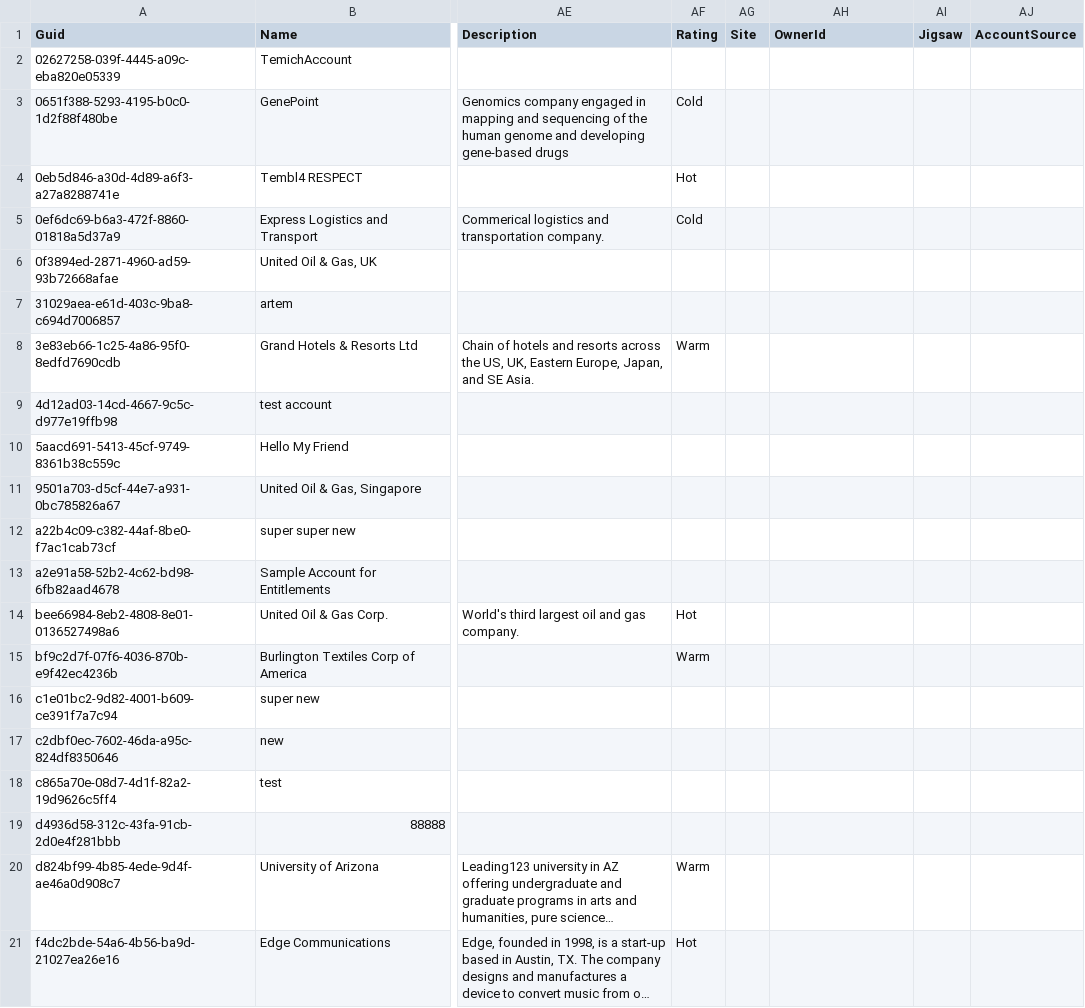
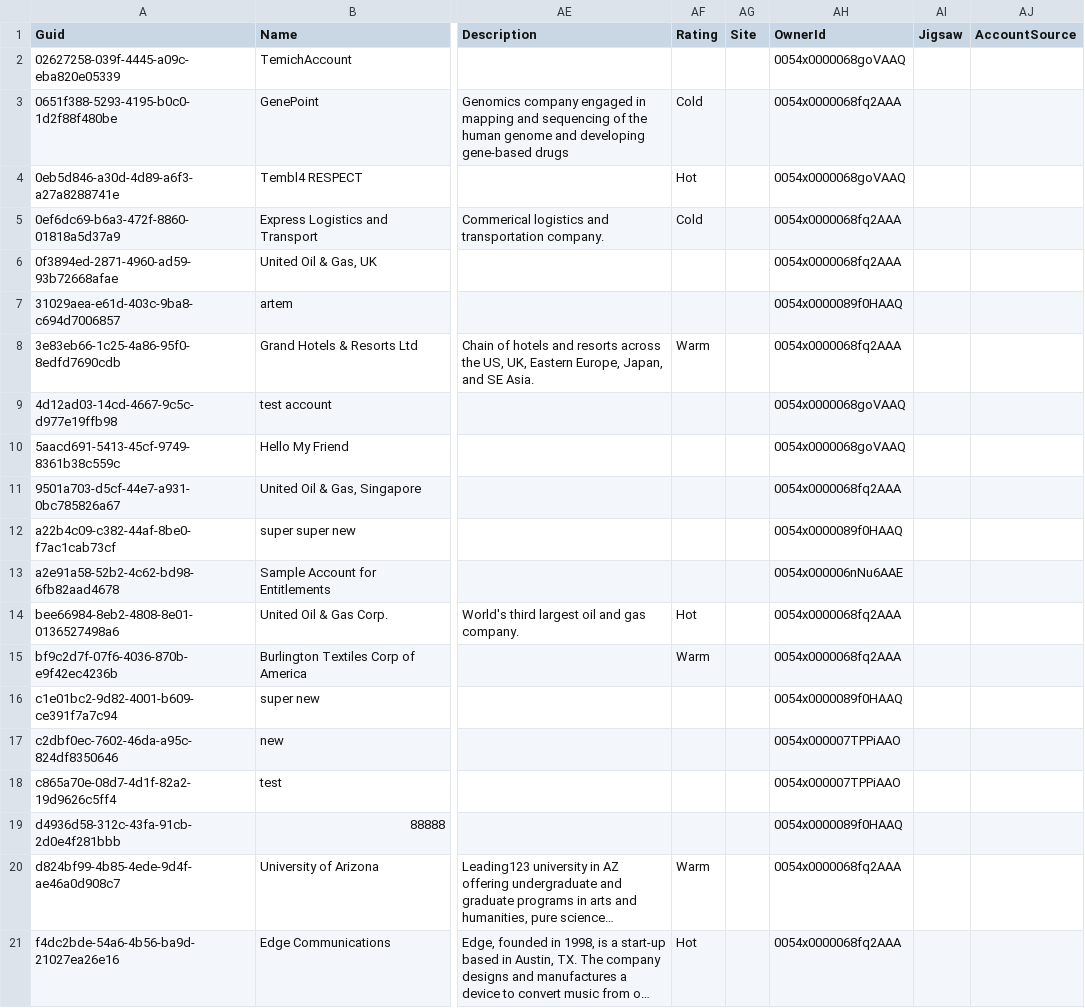
Before and after one commit to agromovsky/agrom_sf_repo, a CSV file: Account.csv, drawn as a sheet; only a part is shown, gaps mark what is left out; long unchanged cells end in …; the diff names each change by its address in the sheet, - before the commit and + after, or states it on an @@ line.

Commit message:
saadsad

```diff
--- a/Account.csv
+++ b/Account.csv
-AH2 (OwnerId): (empty)
+AH2 (OwnerId): 0054x0000068goVAAQ
-AH3 (OwnerId): (empty)
+AH3 (OwnerId): 0054x0000068fq2AAA
-AH4 (OwnerId): (empty)
+AH4 (OwnerId): 0054x0000068goVAAQ
-AH5:AH6 (OwnerId): (empty)
+AH5:AH6 (OwnerId): 0054x0000068fq2AAA
-AH7 (OwnerId): (empty)
+AH7 (OwnerId): 0054x0000089f0HAAQ
-AH8 (OwnerId): (empty)
+AH8 (OwnerId): 0054x0000068fq2AAA
-AH9:AH10 (OwnerId): (empty)
+AH9:AH10 (OwnerId): 0054x0000068goVAAQ
-AH11 (OwnerId): (empty)
+AH11 (OwnerId): 0054x0000068fq2AAA
-AH12 (OwnerId): (empty)
+AH12 (OwnerId): 0054x0000089f0HAAQ
-AH13 (OwnerId): (empty)
+AH13 (OwnerId): 0054x000006nNu6AAE
-AH14:AH15 (OwnerId): (empty)
+AH14:AH15 (OwnerId): 0054x0000068fq2AAA
-AH16 (OwnerId): (empty)
+AH16 (OwnerId): 0054x0000089f0HAAQ
-AH17:AH18 (OwnerId): (empty)
+AH17:AH18 (OwnerId): 0054x000007TPPiAAO
-AH19 (OwnerId): (empty)
+AH19 (OwnerId): 0054x0000089f0HAAQ
-AH20:AH21 (OwnerId): (empty)
+AH20:AH21 (OwnerId): 0054x0000068fq2AAA
```
